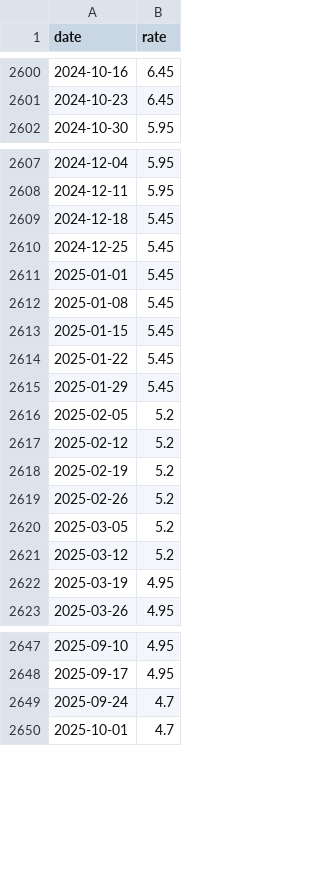
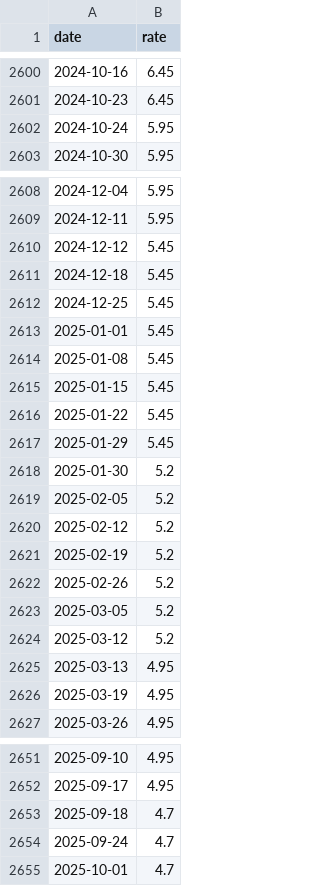
Before and after one commit to k1monfared/mortgage_rate_tracker, a CSV file: data/ca_prime.csv, drawn as a sheet; only a part is shown, gaps mark what is left out; the diff covers the shown part only.

```diff
--- a/data/ca_prime.csv
+++ b/data/ca_prime.csv
@@ -2601,2 +2601,3 @@ date,rate
 2024-10-23,6.45
+2024-10-24,5.95
 2024-10-30,5.95
@@ -2608,2 +2609,3 @@ date,rate
 2024-12-11,5.95
+2024-12-12,5.45
 2024-12-18,5.45
@@ -2615,2 +2617,3 @@ date,rate
 2025-01-29,5.45
+2025-01-30,5.2
 2025-02-05,5.2
@@ -2621,2 +2624,3 @@ date,rate
 2025-03-12,5.2
+2025-03-13,4.95
 2025-03-19,4.95
@@ -2648,2 +2652,3 @@ date,rate
 2025-09-17,4.95
+2025-09-18,4.7
 2025-09-24,4.7
```
Also changed, not shown: 1 added row elsewhere in this file, 5 other files.
